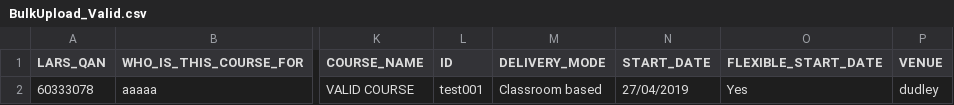
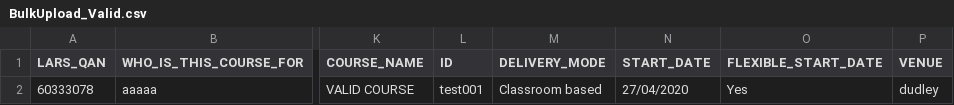
Before and after one commit to SkillsFundingAgency/dfc-providerportal-automatedtests, a CSV file: src/UITesting.ProviderPortal/Test Data/BulkUpload_Valid.csv, drawn as a sheet; only a part is shown, gaps mark what is left out; the diff names each change by its address in the sheet, - before the commit and + after, or states it on an @@ line.

Commit message:
Fixes as a result of venues changes

```diff
--- a/src/UITesting.ProviderPortal/Test Data/BulkUpload_Valid.csv
+++ b/src/UITesting.ProviderPortal/Test Data/BulkUpload_Valid.csv
-N2 (START_DATE): 27/04/2019
+N2 (START_DATE): 27/04/2020
```
Also changed, not shown: 6 other files.
